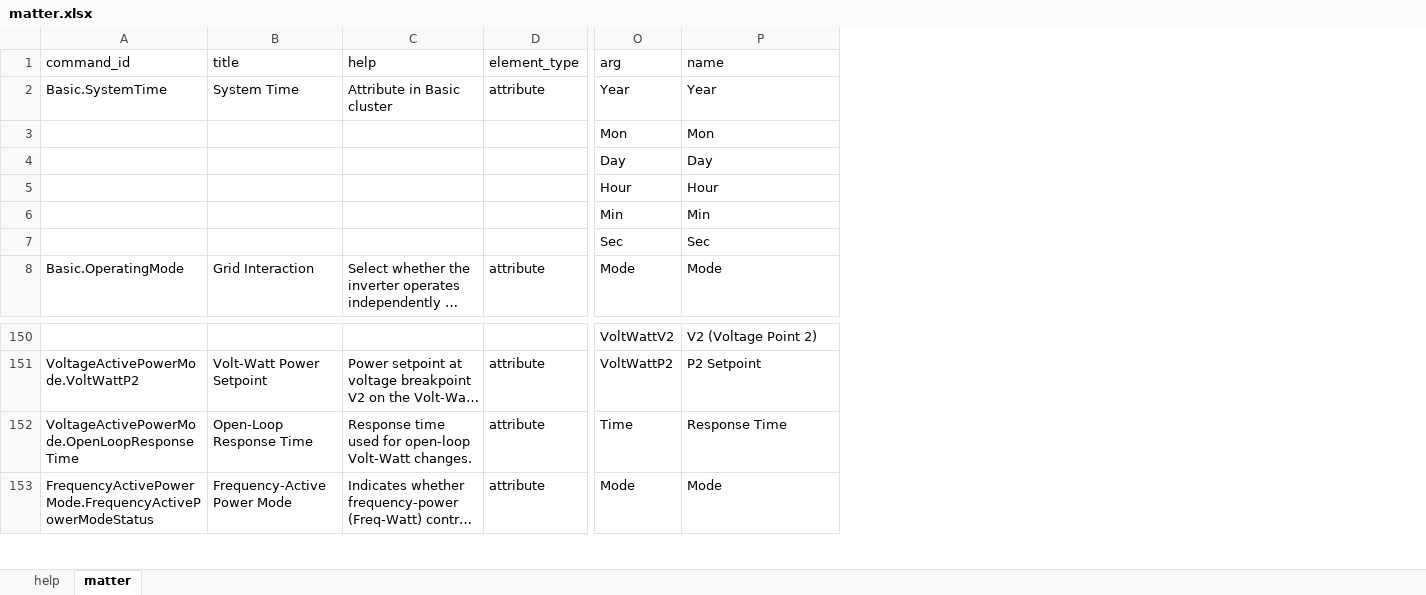
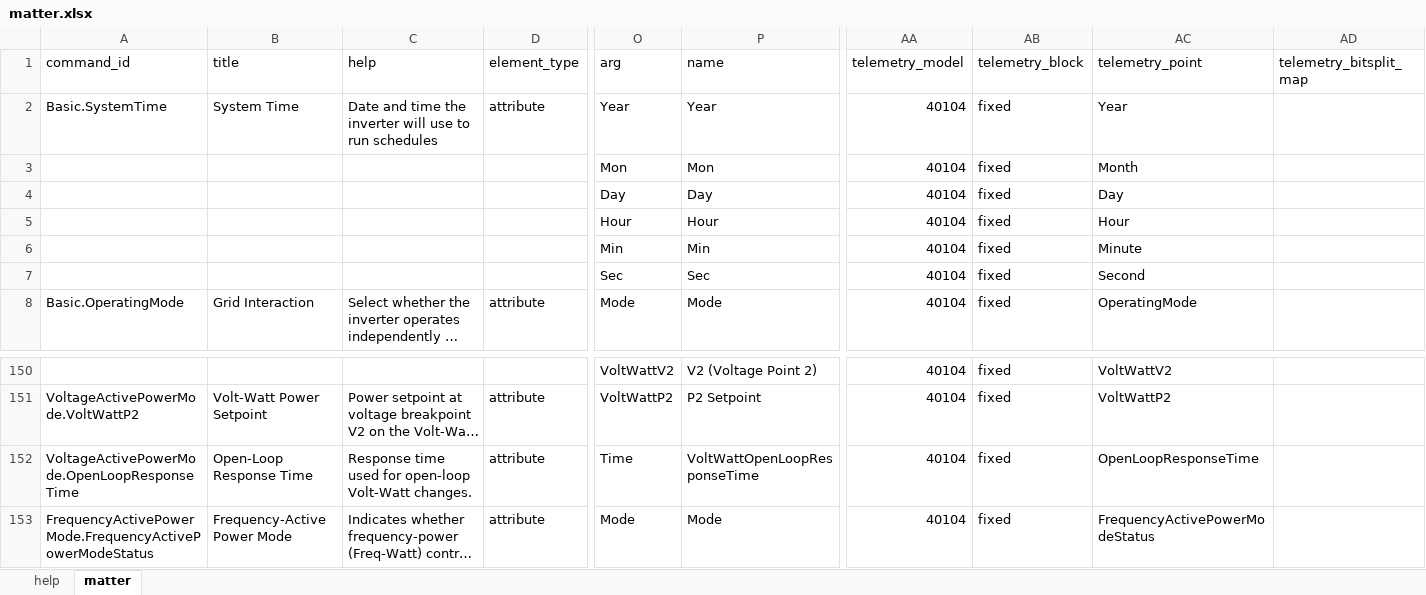
Before and after one commit to except-pass/matter-site-config-prototype, an Excel workbook: matter.xlsx, sheet matter, drawn as a sheet; only a part is shown, gaps mark what is left out; long unchanged cells end in …; values as stored, in another font and other column widths than the file's, no borders; the diff names each change by its address in the sheet, - before the commit and + after, or states it on an @@ line.

Commit message:
Updated with linked telemetry points

```diff
--- a/matter.xlsx (sheet matter)
+++ b/matter.xlsx (sheet matter)
+column AA (telemetry_model), rows 2-8: all 40104; rows 150-153: all 40104
+column AB (telemetry_block), rows 2-8: all fixed; rows 150-153: all fixed
+column AC (telemetry_point), rows 2-8: Year | Month | Day | Hour | Minute | Second | OperatingMode; rows 150-153: VoltWattV2 | VoltWattP2 | OpenLoopResponseTime | FrequencyActivePowerModeStatus
+column AD (telemetry_bitsplit_map), empty
-C2 (help): Attribute in Basic cluster
+C2 (help): Date and time the inverter will use to run schedules
-P152 (name): Response Time
+P152 (name): VoltWattOpenLoopResponseTime
```
